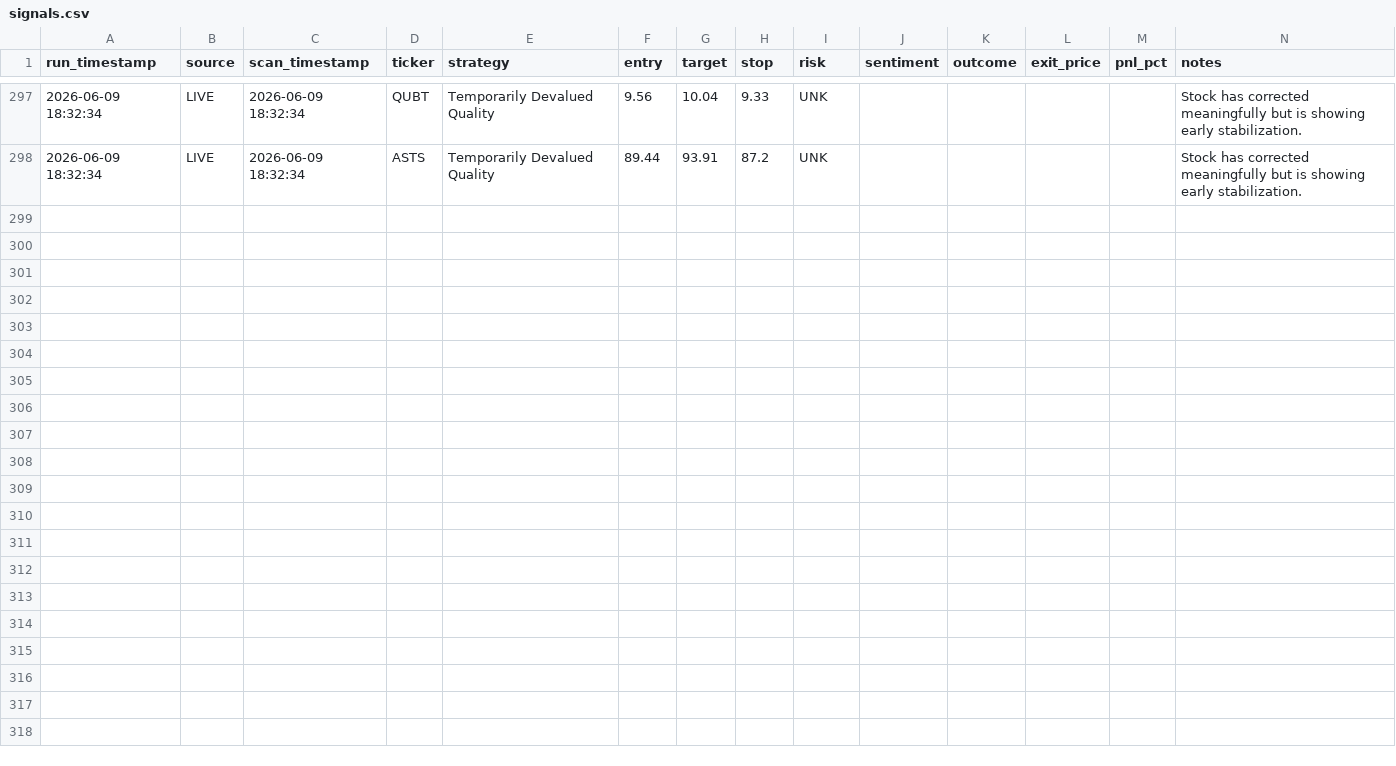
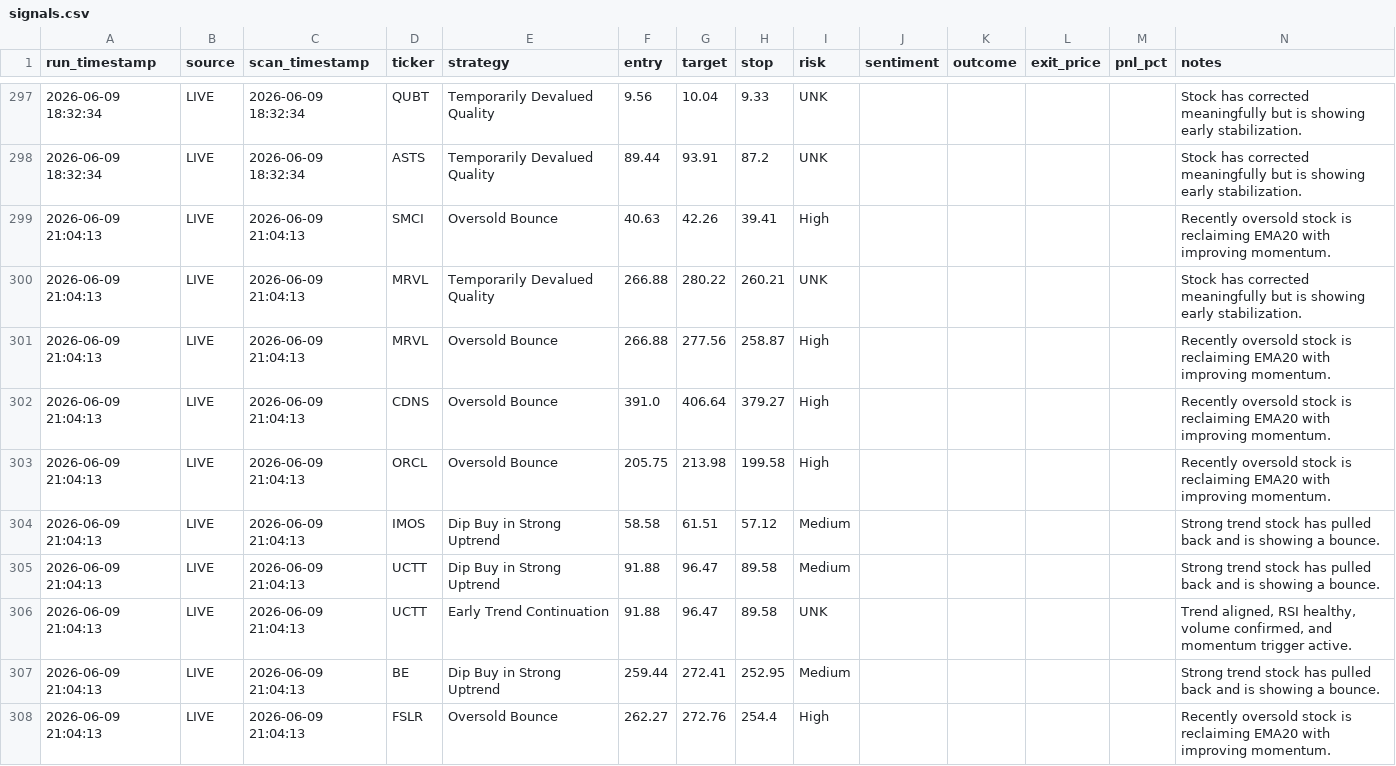
Before and after one commit to ankurjha83/swing-trade-gemini, a CSV file: results/signals.csv, drawn as a sheet; only a part is shown, gaps mark what is left out; the diff covers the shown part only; the diff names each change by its address in the sheet, - before the commit and + after, or states it on an @@ line.

```diff
--- a/results/signals.csv
+++ b/results/signals.csv
+row 299: 2026-06-09 21:04:13 | LIVE | 2026-06-09 21:04:13 | SMCI | Oversold Bounce | 40.63 | 42.26 | 39.41 | High |  |  |  |  | Recently oversold stock is reclaiming EMA20 with improving momentum.
+row 300: 2026-06-09 21:04:13 | LIVE | 2026-06-09 21:04:13 | MRVL | Temporarily Devalued Quality | 266.88 | 280.22 | 260.21 | UNK |  |  |  |  | Stock has corrected meaningfully but is showing early stabilization.
+row 301: 2026-06-09 21:04:13 | LIVE | 2026-06-09 21:04:13 | MRVL | Oversold Bounce | 266.88 | 277.56 | 258.87 | High |  |  |  |  | Recently oversold stock is reclaiming EMA20 with improving momentum.
+row 302: 2026-06-09 21:04:13 | LIVE | 2026-06-09 21:04:13 | CDNS | Oversold Bounce | 391.0 | 406.64 | 379.27 | High |  |  |  |  | Recently oversold stock is reclaiming EMA20 with improving momentum.
+row 303: 2026-06-09 21:04:13 | LIVE | 2026-06-09 21:04:13 | ORCL | Oversold Bounce | 205.75 | 213.98 | 199.58 | High |  |  |  |  | Recently oversold stock is reclaiming EMA20 with improving momentum.
+row 304: 2026-06-09 21:04:13 | LIVE | 2026-06-09 21:04:13 | IMOS | Dip Buy in Strong Uptrend | 58.58 | 61.51 | 57.12 | Medium |  |  |  |  | Strong trend stock has pulled back and is showing a bounce.
+row 305: 2026-06-09 21:04:13 | LIVE | 2026-06-09 21:04:13 | UCTT | Dip Buy in Strong Uptrend | 91.88 | 96.47 | 89.58 | Medium |  |  |  |  | Strong trend stock has pulled back and is showing a bounce.
+row 306: 2026-06-09 21:04:13 | LIVE | 2026-06-09 21:04:13 | UCTT | Early Trend Continuation | 91.88 | 96.47 | 89.58 | UNK |  |  |  |  | Trend aligned, RSI healthy, volume confirmed, and momentum trigger active.
+row 307: 2026-06-09 21:04:13 | LIVE | 2026-06-09 21:04:13 | BE | Dip Buy in Strong Uptrend | 259.44 | 272.41 | 252.95 | Medium |  |  |  |  | Strong trend stock has pulled back and is showing a bounce.
+row 308: 2026-06-09 21:04:13 | LIVE | 2026-06-09 21:04:13 | FSLR | Oversold Bounce | 262.27 | 272.76 | 254.4 | High |  |  |  |  | Recently oversold stock is reclaiming EMA20 with improving momentum.
```
Also changed, not shown: 10 added rows elsewhere in this file.
